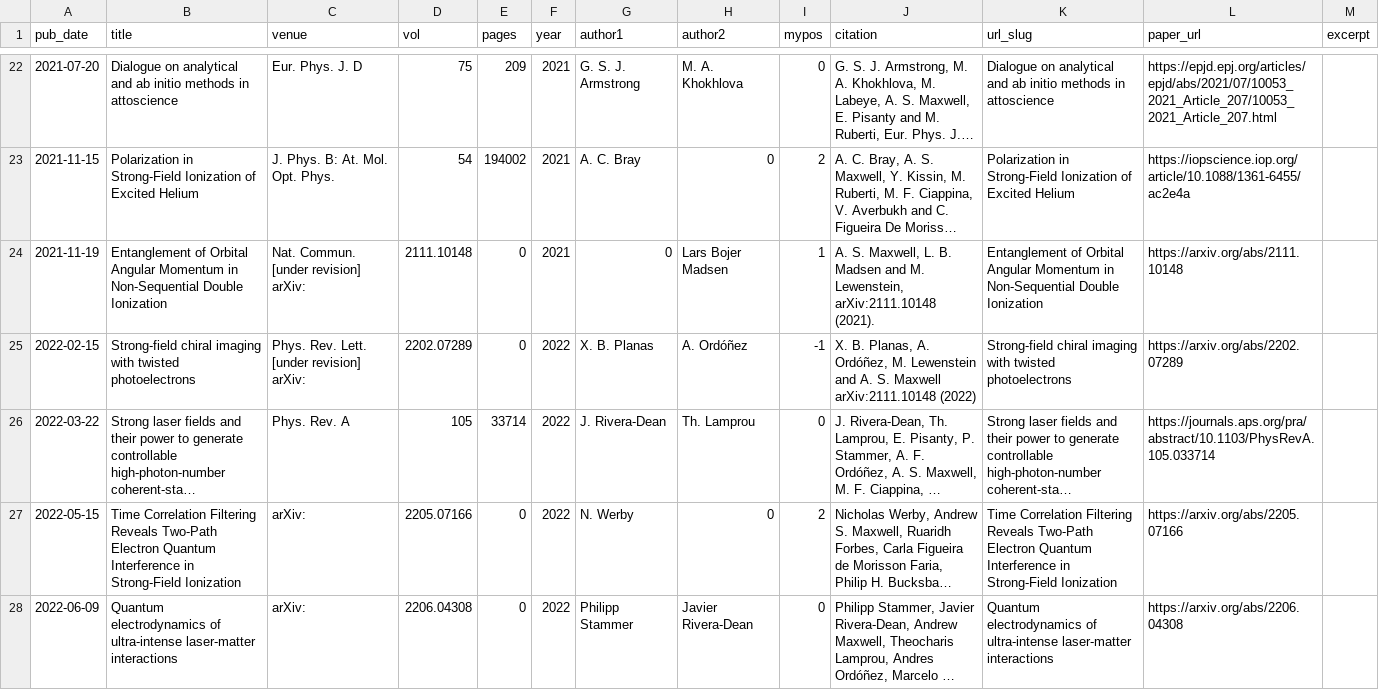
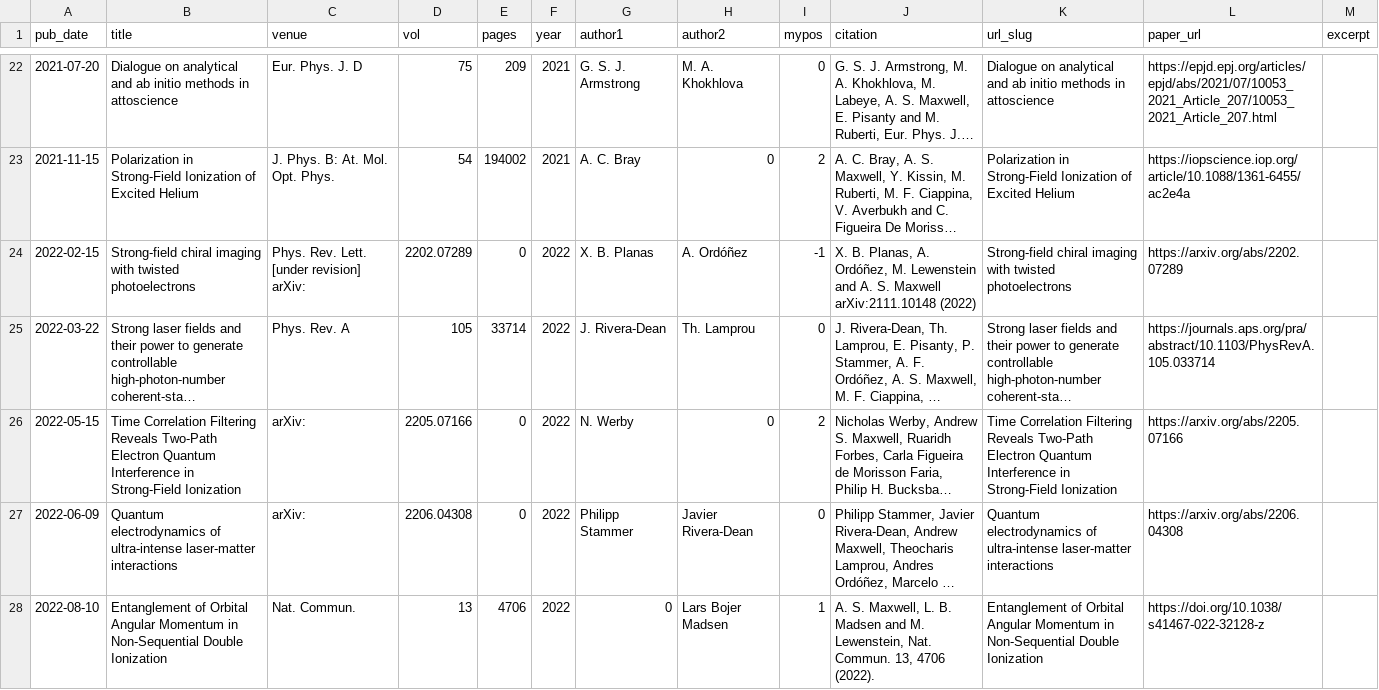
Before and after one commit to asmaxwell/academicpages.github.io, a CSV file: markdown_generator/publications.csv, drawn as a sheet; only a part is shown, gaps mark what is left out; long unchanged cells end in …; removed rows and columns are numbered as before the commit, all else as after; the diff names each change by its address in the sheet, - before the commit and + after, or states it on an @@ line.

Commit message:
updated publications

```diff
--- a/markdown_generator/publications.csv
+++ b/markdown_generator/publications.csv
-row 24: 2021-11-19 | Entanglement of Orbital Angular Momentum in Non-Sequential Double Ionization | Nat. Commun. [under revision] arXiv: | 2111.10148 | 0 | 2021 | 0 | Lars Bojer Madsen | 1 | A. S. Maxwell, L. B. Madsen and M. Lewenstein, arXiv:2111.10148 (2021). | Entanglement of Orbital Angular Momentum in Non-Sequential Double Ionization | https://arxiv.org/abs/2111.10148
+row 28: 2022-08-10 | Entanglement of Orbital Angular Momentum in Non-Sequential Double Ionization | Nat. Commun. | 13 | 4706 | 2022 | 0 | Lars Bojer Madsen | 1 | A. S. Maxwell, L. B. Madsen and M. Lewenstein, Nat. Commun. 13, 4706 (2022). | Entanglement of Orbital Angular Momentum in Non-Sequential Double Ionization | https://doi.org/10.1038/s41467-022-32128-z
```
Also changed, not shown: 3 other files.
